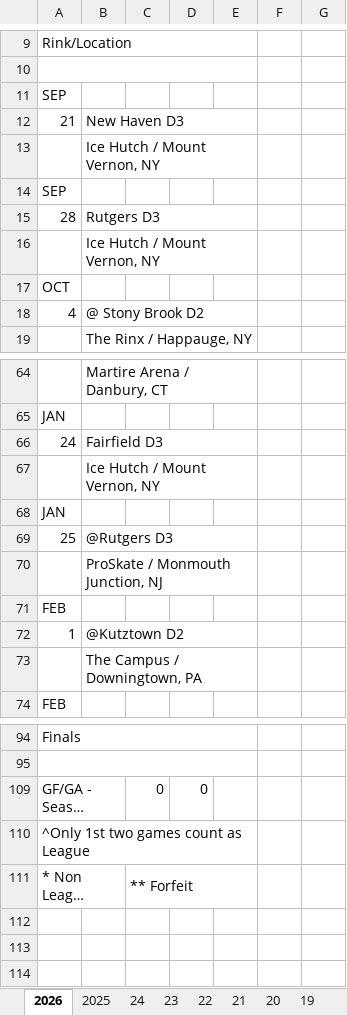
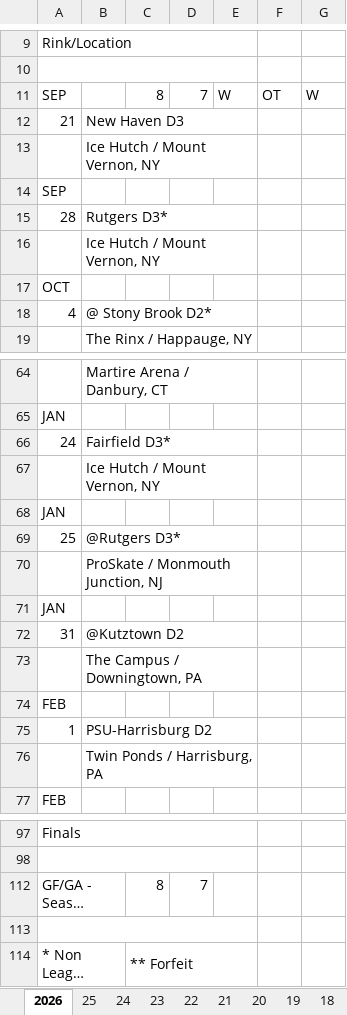
Before and after one commit to michael-m-casserly/fordhamhockey, an Excel workbook: schedule/Fordham Hockey Scoreboard.xlsx, sheet 2026, drawn as a sheet; only a part is shown, gaps mark what is left out; long unchanged cells end in …; values as stored, in another font and other column widths than the file's, no cell formats; charts and pictures not drawn; removed rows and columns are numbered as before the commit, all else as after; the diff covers the shown part only; the diff names each change by its address in the sheet, - before the commit and + after, or states it on an @@ line.

Commit message:
Added League Game Notations

```diff
--- a/schedule/Fordham Hockey Scoreboard.xlsx (sheet 2026)
+++ b/schedule/Fordham Hockey Scoreboard.xlsx (sheet 2026)
-sheet tab: 2025
+sheet tab: 25
-row 11: SEP
+row 11: SEP |  | 8 | 7 | W | OT | W
-B15: Rutgers D3
+B15: Rutgers D3*
-B18: @ Stony Brook D2
+B18: @ Stony Brook D2*
-B66: Fairfield D3
+B66: Fairfield D3*
-B69: @Rutgers D3
+B69: @Rutgers D3*
+row 71: JAN
+row 72: 31 | @Kutztown D2
+row 73:  | The Campus / Downingtown, PA
-B75: @Kutztown D2
+B75: PSU-Harrisburg D2
-B76: The Campus / Downingtown, PA
+B76: Twin Ponds / Harrisburg, PA
-C112: 0
+C112: 8
-D112: 0
+D112: 7
-A113: ^Only 1st two games count as League
+A113: (empty)
```
Also changed, not shown: 5 edited cells elsewhere in this sheet, cell formats, charts or pictures.
